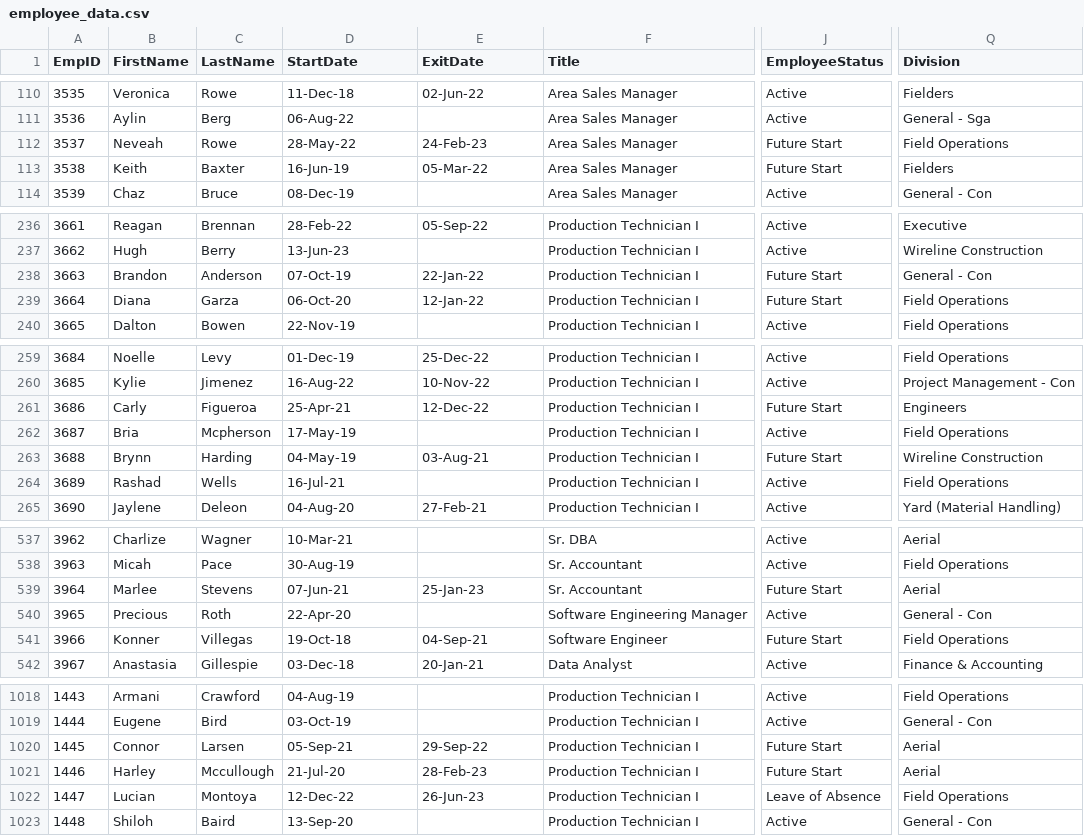
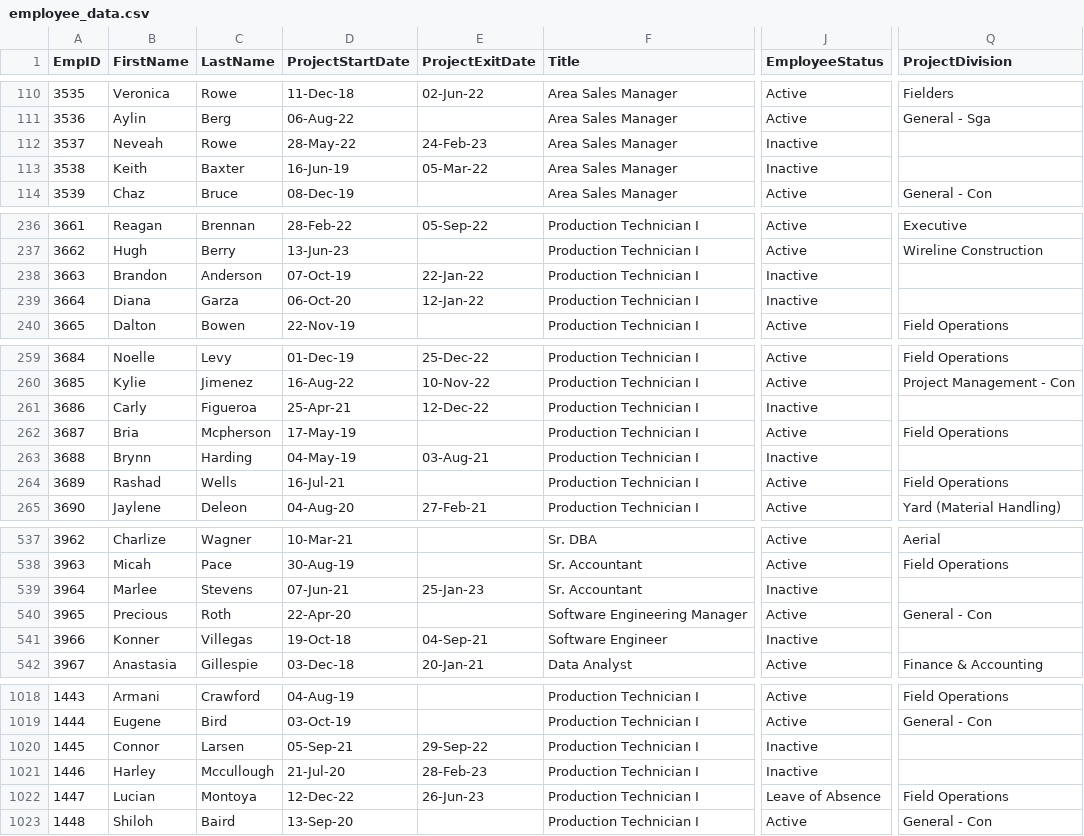
Before and after one commit to shivansh70/Code_Fest, a CSV file: employee_data.csv, drawn as a sheet; only a part is shown, gaps mark what is left out; the diff covers the shown part only; the diff names each change by its address in the sheet, - before the commit and + after, or states it on an @@ line.

```diff
--- a/employee_data.csv
+++ b/employee_data.csv
-D1: StartDate
+D1: ProjectStartDate
-E1: ExitDate
+E1: ProjectExitDate
-Q1: Division
+Q1: ProjectDivision
-J112:J113 (EmployeeStatus): Future Start
+J112:J113 (EmployeeStatus): Inactive
-Q112 (ProjectDivision): Field Operations
+Q112 (ProjectDivision): (empty)
-Q113 (ProjectDivision): Fielders
+Q113 (ProjectDivision): (empty)
-J238:J239 (EmployeeStatus): Future Start
+J238:J239 (EmployeeStatus): Inactive
-Q238 (ProjectDivision): General - Con
+Q238 (ProjectDivision): (empty)
-Q239 (ProjectDivision): Field Operations
+Q239 (ProjectDivision): (empty)
-J261 (EmployeeStatus): Future Start
+J261 (EmployeeStatus): Inactive
-Q261 (ProjectDivision): Engineers
+Q261 (ProjectDivision): (empty)
-J263 (EmployeeStatus): Future Start
+J263 (EmployeeStatus): Inactive
-Q263 (ProjectDivision): Wireline Construction
+Q263 (ProjectDivision): (empty)
-J539 (EmployeeStatus): Future Start
+J539 (EmployeeStatus): Inactive
-Q539 (ProjectDivision): Aerial
+Q539 (ProjectDivision): (empty)
-J541 (EmployeeStatus): Future Start
+J541 (EmployeeStatus): Inactive
-Q541 (ProjectDivision): Field Operations
+Q541 (ProjectDivision): (empty)
-J1020:J1021 (EmployeeStatus): Future Start
+J1020:J1021 (EmployeeStatus): Inactive
-Q1020:Q1021 (ProjectDivision): Aerial
+Q1020:Q1021 (ProjectDivision): (empty)
```
Also changed, not shown: 107 edited cells elsewhere in this file, 8 other files.
